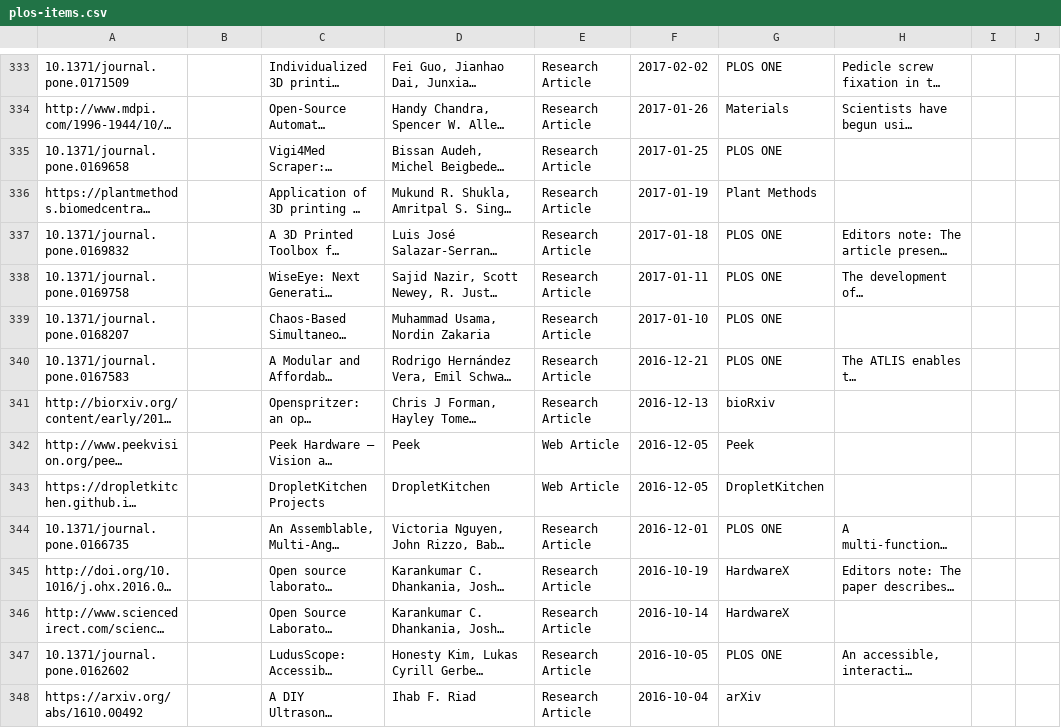
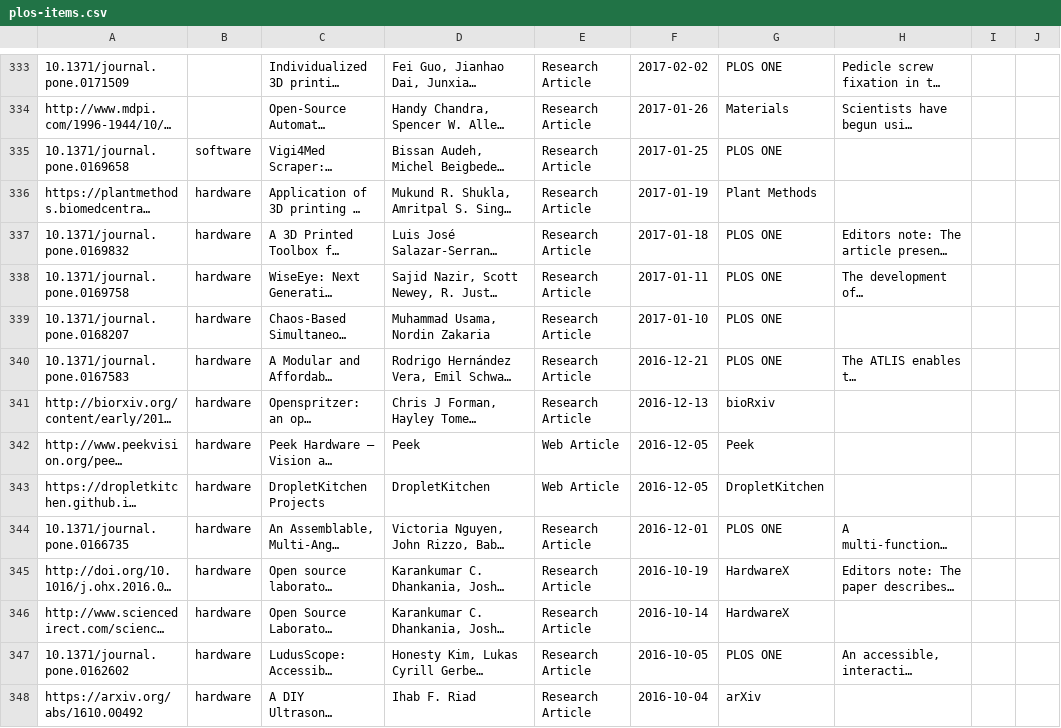
Before and after one commit to amchagas/open-source-toolkit, a CSV file: plos-items.csv, drawn as a sheet; only a part is shown, gaps mark what is left out; long unchanged cells end in …; the diff covers the shown part only; the diff names each change by its address in the sheet, - before the commit and + after, or states it on an @@ line.

Commit message:
moer cleanup

```diff
--- a/plos-items.csv
+++ b/plos-items.csv
-B335: (empty)
+B335: software
-B336:B348: (empty)
+B336:B348: hardware
```
Also changed, not shown: 186 edited cells elsewhere in this file.
